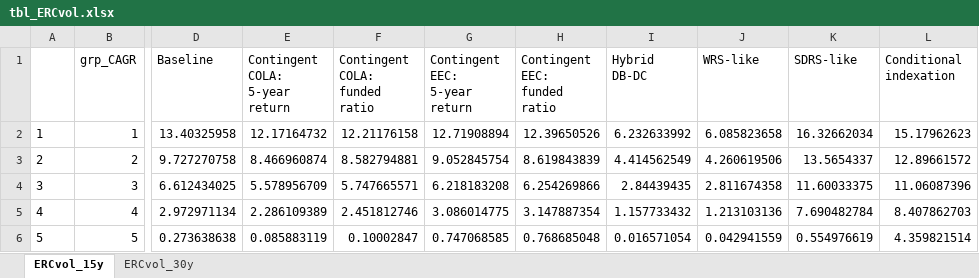
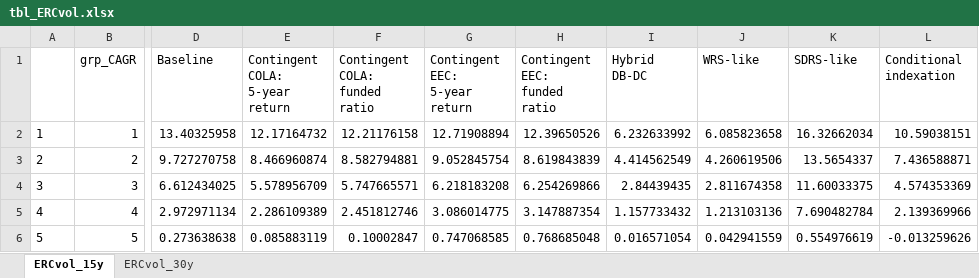
Before and after one commit to yimengyin16/PenSim_riskSharing, an Excel workbook: Analysis/figTbl_guidebook/tbl_ERCvol.xlsx, sheet ERCvol_15y, drawn as a sheet; only a part is shown, gaps mark what is left out; values as stored, in another font and other column widths than the file's, no borders; the diff names each change by its address in the sheet, - before the commit and + after, or states it on an @@ line.

```diff
--- a/Analysis/figTbl_guidebook/tbl_ERCvol.xlsx (sheet ERCvol_15y)
+++ b/Analysis/figTbl_guidebook/tbl_ERCvol.xlsx (sheet ERCvol_15y)
-L2 (Conditional indexation): 15.17962623
+L2 (Conditional indexation): 10.59038151
-L3 (Conditional indexation): 12.89661572
+L3 (Conditional indexation): 7.436588871
-L4 (Conditional indexation): 11.06087396
+L4 (Conditional indexation): 4.574353369
-L5 (Conditional indexation): 8.407862703
+L5 (Conditional indexation): 2.139369966
-L6 (Conditional indexation): 4.359821514
+L6 (Conditional indexation): -0.013259626
```
Also changed, not shown: sheet ERCvol_30y, Analysis/figTbl_guidebook/tbl_pvERC.xlsx, RunControl.xlsx, 12 other files.
